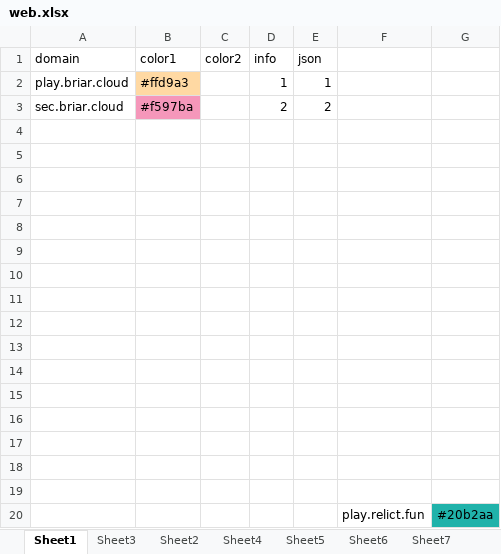
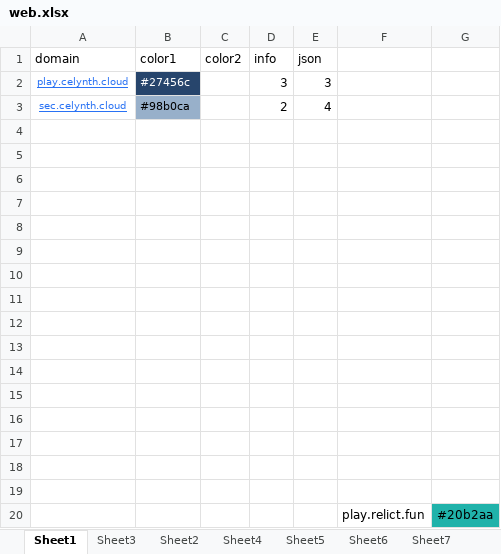
Before and after one commit to nowmobi/projectGames, an Excel workbook: game73/web.xlsx, sheet Sheet1, drawn as a sheet; values as stored, in another font and other column widths than the file's, no borders; removed rows and columns are numbered as before the commit, all else as after; the diff names each change by its address in the sheet, - before the commit and + after, or states it on an @@ line.

```diff
--- a/game73/web.xlsx (sheet Sheet1)
+++ b/game73/web.xlsx (sheet Sheet1)
-row 2: play.briar.cloud | #ffd9a3 |  | 1 | 1
-row 3: sec.briar.cloud | #f597ba |  | 2 | 2
+row 2: play.celynth.cloud | #27456c |  | 3 | 3
+row 3: sec.celynth.cloud | #98b0ca |  | 2 | 4
```
Also changed, not shown: sheet Sheet3, game52/web.xlsx, 18 other files.
